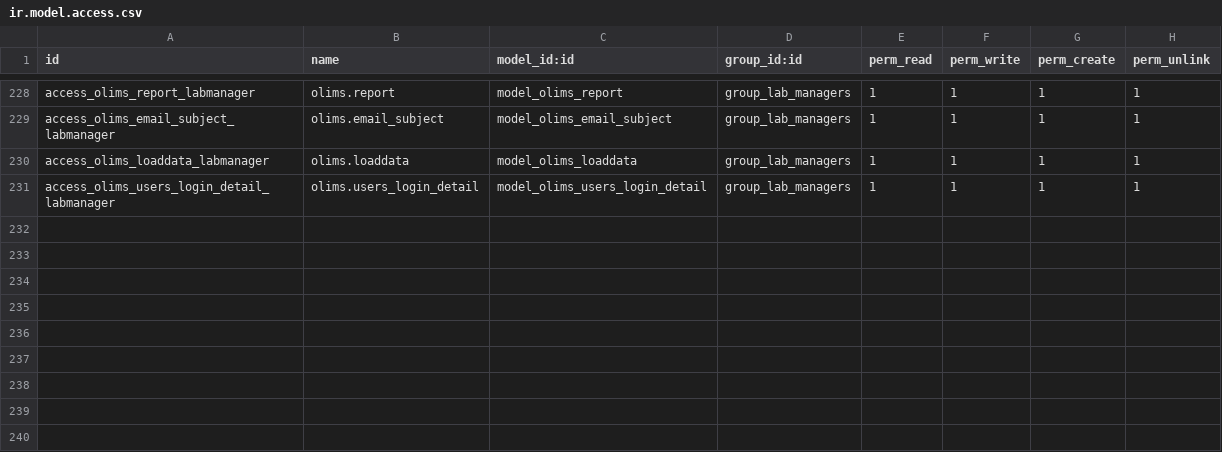
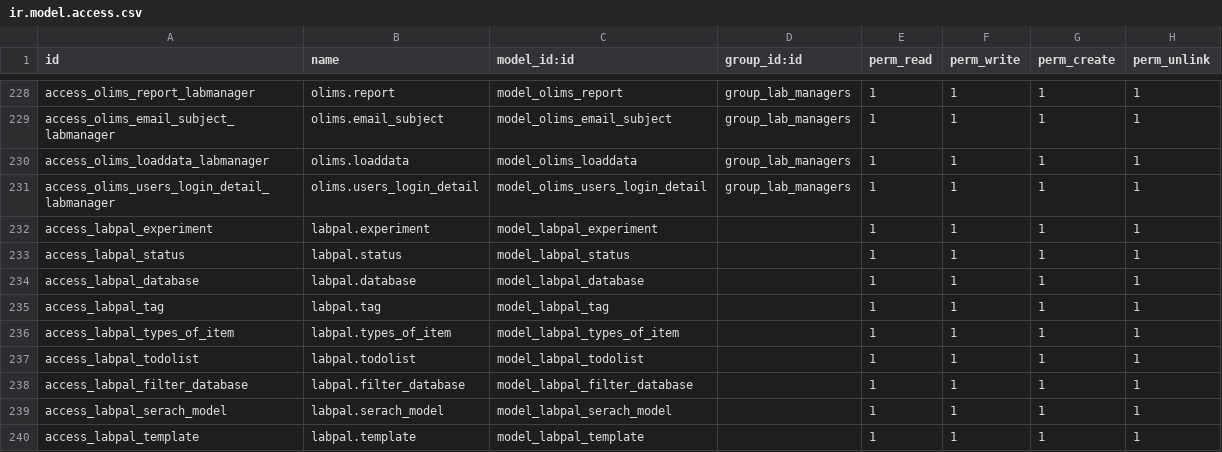
Before and after one commit to yasir1brahim/OLiMS, a CSV file: security/ir.model.access.csv, drawn as a sheet; only a part is shown, gaps mark what is left out.

```diff
--- a/security/ir.model.access.csv
+++ b/security/ir.model.access.csv
@@ -231 +231,10 @@ access_olims_loaddata_labmanager,olims.loaddata,model_olims_loaddata,group_lab_m
 access_olims_users_login_detail_labmanager,olims.users_login_detail,model_olims_users_login_detail,group_lab_managers,1,1,1,1
+access_labpal_experiment,labpal.experiment,model_labpal_experiment,,1,1,1,1
+access_labpal_status,labpal.status,model_labpal_status,,1,1,1,1
+access_labpal_database,labpal.database,model_labpal_database,,1,1,1,1
+access_labpal_tag,labpal.tag,model_labpal_tag,,1,1,1,1
+access_labpal_types_of_item,labpal.types_of_item,model_labpal_types_of_item,,1,1,1,1
+access_labpal_todolist,labpal.todolist,model_labpal_todolist,,1,1,1,1
+access_labpal_filter_database,labpal.filter_database,model_labpal_filter_database,,1,1,1,1
+access_labpal_serach_model,labpal.serach_model,model_labpal_serach_model,,1,1,1,1
+access_labpal_template,labpal.template,model_labpal_template,,1,1,1,1
```
Also changed, not shown: data/olims.instrument.csv, 38 other files.
